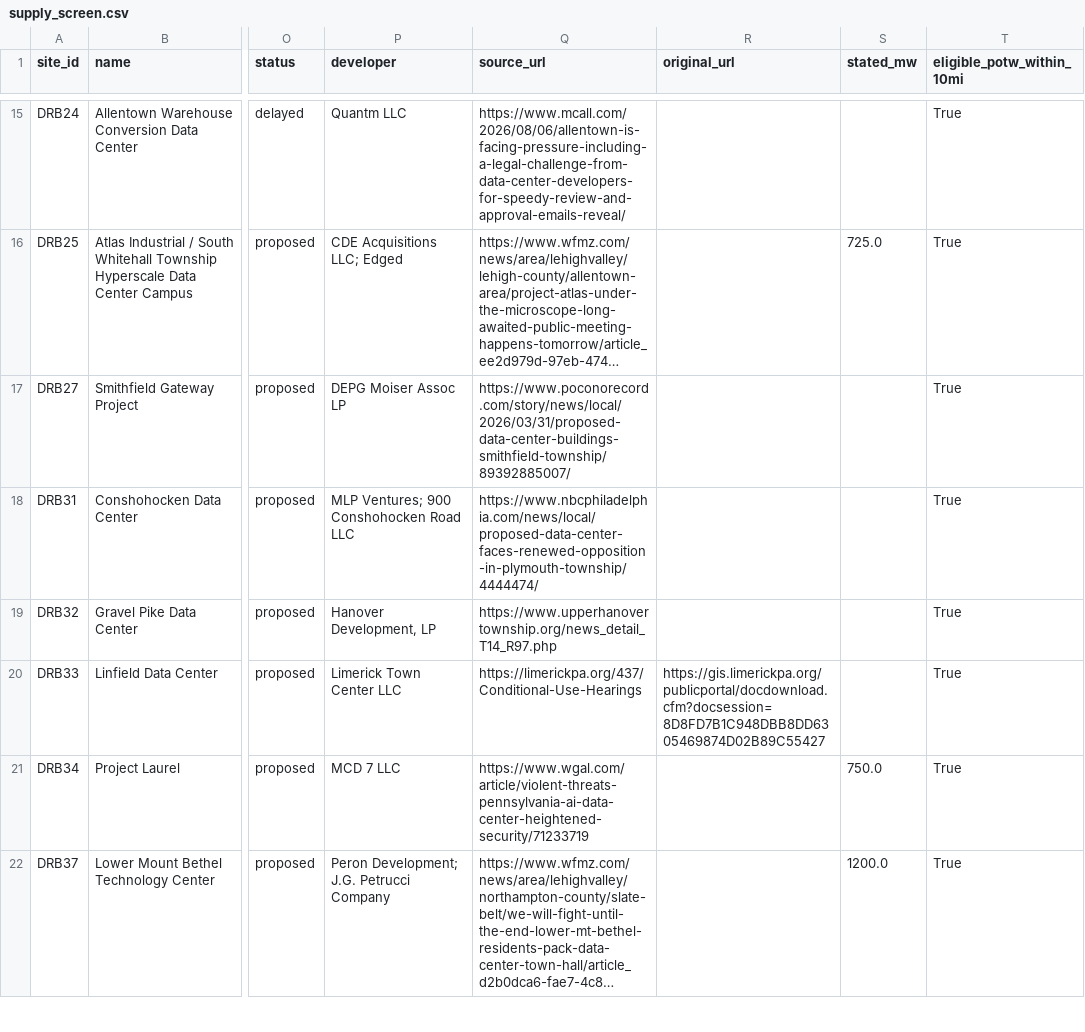
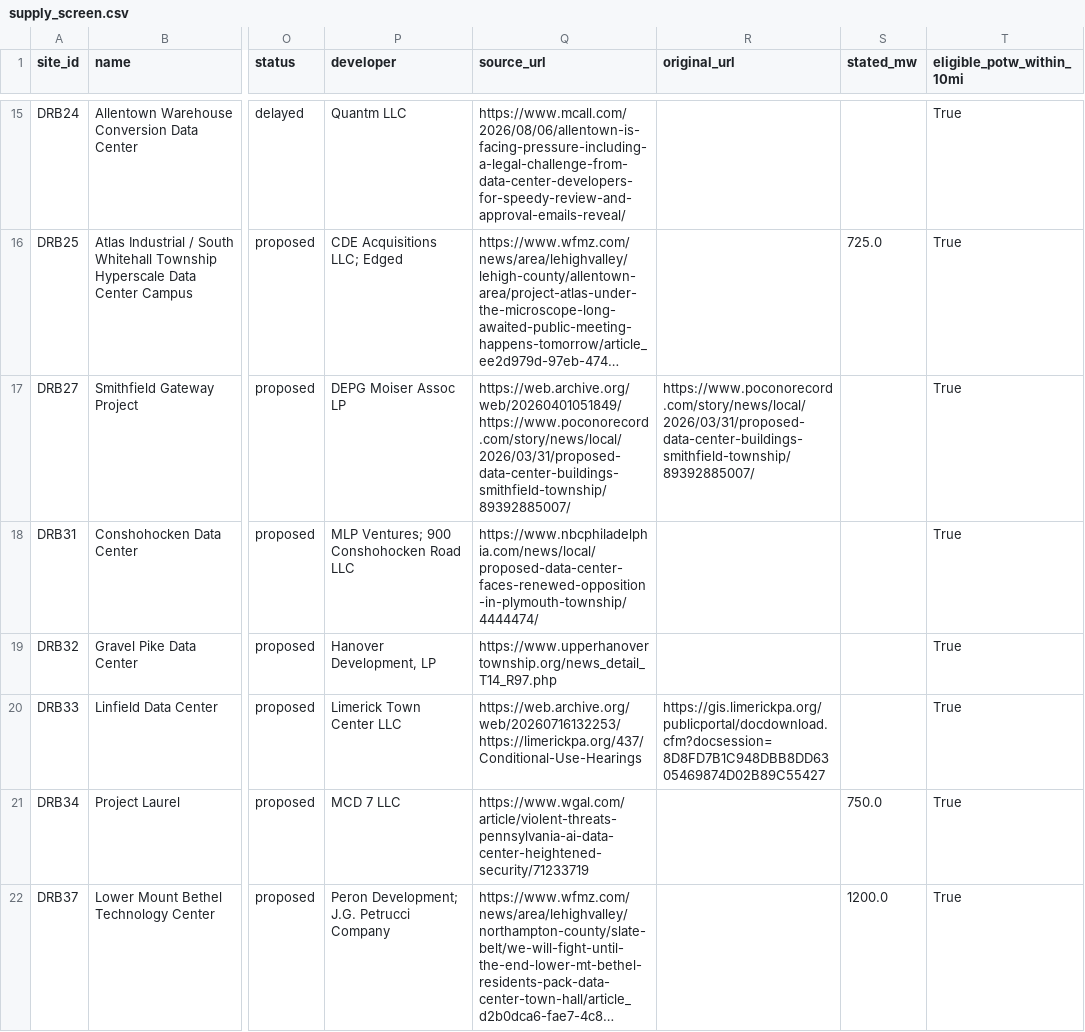
Before and after one commit to ronith-star/peakflow, a CSV file: results/supply_screen.csv, drawn as a sheet; only a part is shown, gaps mark what is left out; long unchanged cells end in …; the diff names each change by its address in the sheet, - before the commit and + after, or states it on an @@ line.

```diff
--- a/results/supply_screen.csv
+++ b/results/supply_screen.csv
-Q17 (source_url): https://www.poconorecord.com/story/news/local/2026/03/31/proposed-data-center-buildings-smithfield-township/89392885007/
+Q17 (source_url): https://web.archive.org/web/20260401051849/https://www.poconorecord.com/story/news/local/2026/03/31/proposed-data-center-buildings-smithfield-township/89392885007/
-R17 (original_url): (empty)
+R17 (original_url): https://www.poconorecord.com/story/news/local/2026/03/31/proposed-data-center-buildings-smithfield-township/89392885007/
-Q20 (source_url): https://limerickpa.org/437/Conditional-Use-Hearings
+Q20 (source_url): https://web.archive.org/web/20260716132253/https://limerickpa.org/437/Conditional-Use-Hearings
```
Also changed, not shown: data/sites/planned_sites.csv, data/sites/source_url_overrides.csv, 55 other files.
